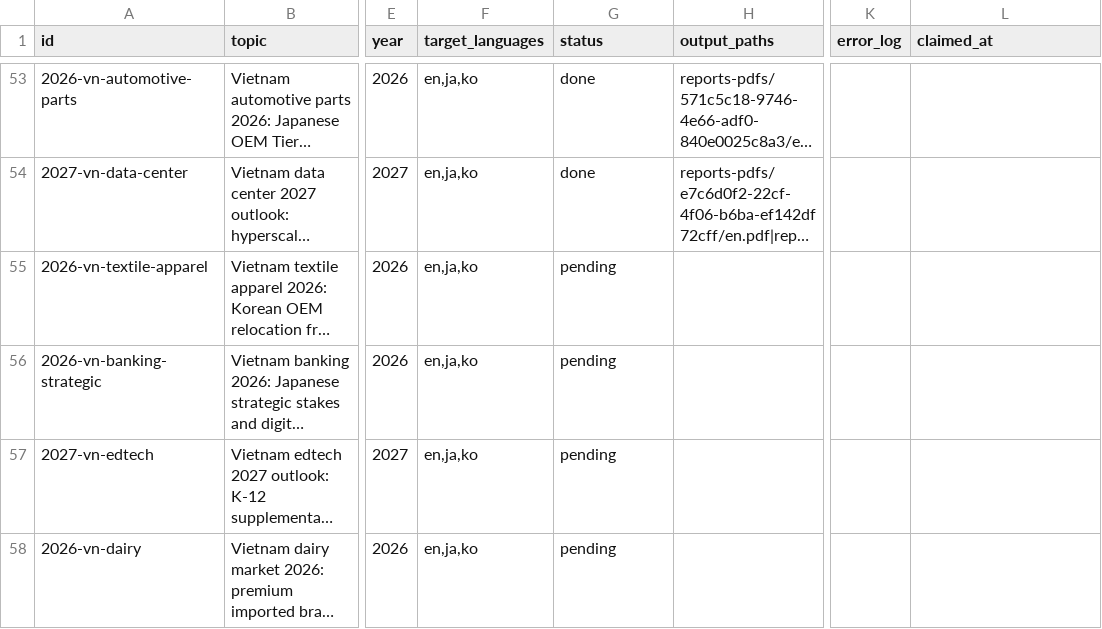
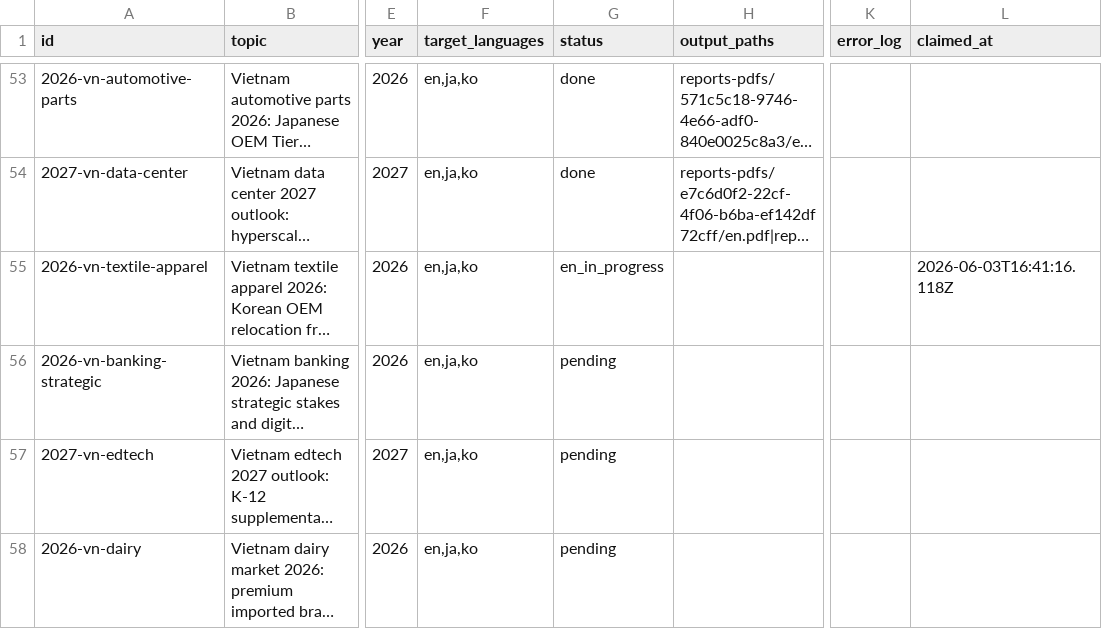
Before and after one commit to henryvn2004-arch/kira-research, a CSV file: data/report_queue.csv, drawn as a sheet; only a part is shown, gaps mark what is left out; long unchanged cells end in …; the diff names each change by its address in the sheet, - before the commit and + after, or states it on an @@ line.

Commit message:
batch: claim 2026-vn-textile-apparel for EN gen

```diff
--- a/data/report_queue.csv
+++ b/data/report_queue.csv
-G55 (status): pending
+G55 (status): en_in_progress
-L55 (claimed_at): (empty)
+L55 (claimed_at): 2026-06-03T16:41:16.118Z
```
